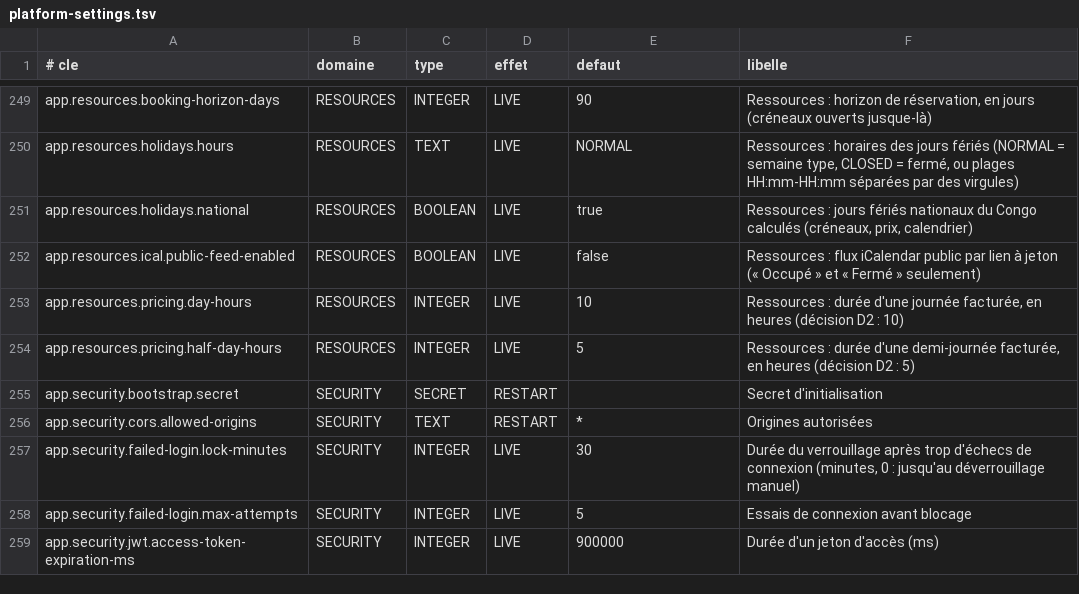
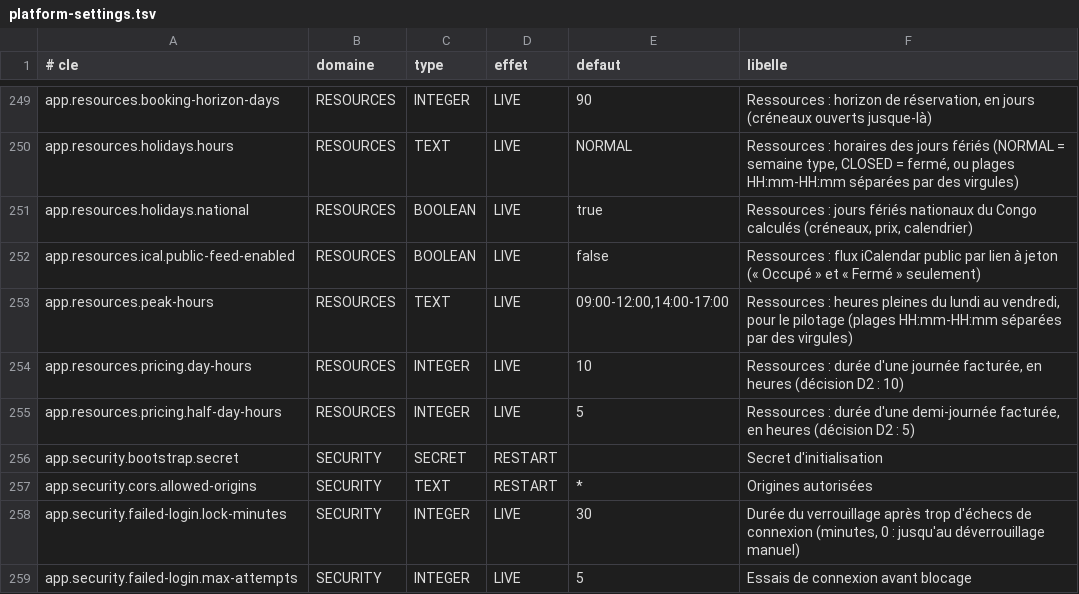
Before and after one commit to Ryan-web14/bokati-cowork, a TSV file: src/main/resources/settings/platform-settings.tsv, drawn as a sheet; only a part is shown, gaps mark what is left out; the shorter side is filled out with more unchanged rows.

Commit message:
Ressources, lot R5e : couts des ressources (par mois, par reservation, par heure), marges par ressource et par reservation, historique des prix appliques, occupation et chiffre d'affaires par ressource, type, groupe et site avec heures pleines et creuses ; migration V380 (prod V374) ; tests ; doc

```diff
--- a/src/main/resources/settings/platform-settings.tsv
+++ b/src/main/resources/settings/platform-settings.tsv
@@ -252,2 +252,3 @@ app.resources.holidays.national	RESOURCES	BOOLEAN	LIVE	true	Ressources : jours f
 app.resources.ical.public-feed-enabled	RESOURCES	BOOLEAN	LIVE	false	Ressources : flux iCalendar public par lien à jeton (« Occupé » et « Fermé » seulement)
+app.resources.peak-hours	RESOURCES	TEXT	LIVE	09:00-12:00,14:00-17:00	Ressources : heures pleines du lundi au vendredi, pour le pilotage (plages HH:mm-HH:mm séparées par des virgules)
 app.resources.pricing.day-hours	RESOURCES	INTEGER	LIVE	10	Ressources : durée d'une journée facturée, en heures (décision D2 : 10)
```
Also changed, not shown: 10 other files.
